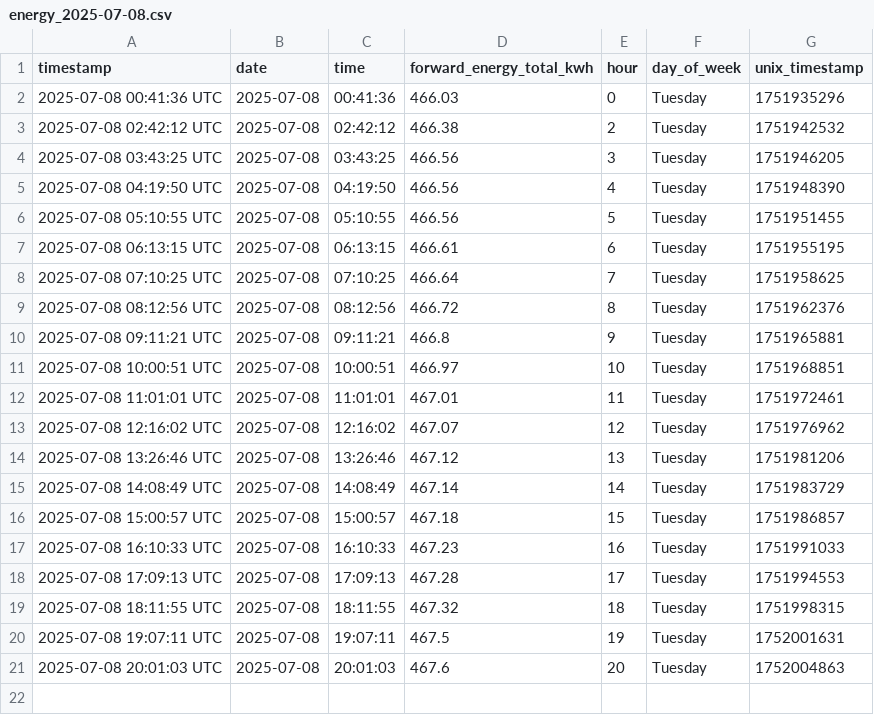
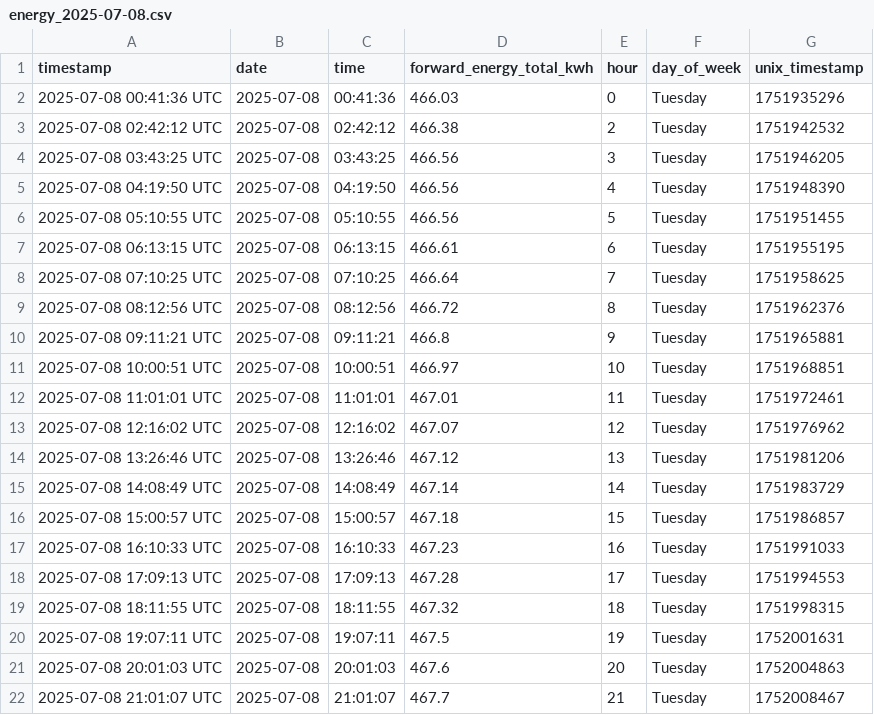
Before and after one commit to Youssef2id/tuya_energy_logger, a CSV file: data/daily/energy_2025-07-08.csv, drawn as a sheet; the diff names each change by its address in the sheet, - before the commit and + after, or states it on an @@ line.

```diff
--- a/data/daily/energy_2025-07-08.csv
+++ b/data/daily/energy_2025-07-08.csv
+row 22: 2025-07-08 21:01:07 UTC | 2025-07-08 | 21:01:07 | 467.7 | 21 | Tuesday | 1752008467
```
Also changed, not shown: data/monthly/energy_summary_2025-07.csv, 4 other files.
